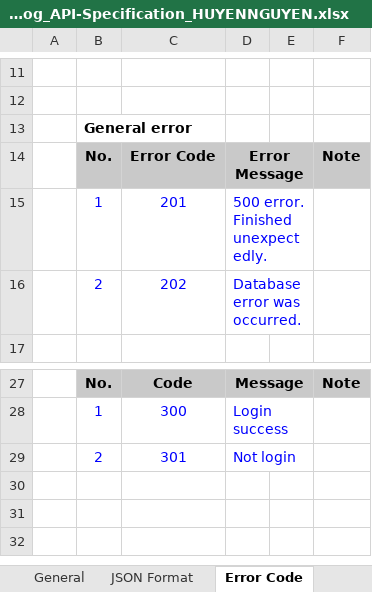
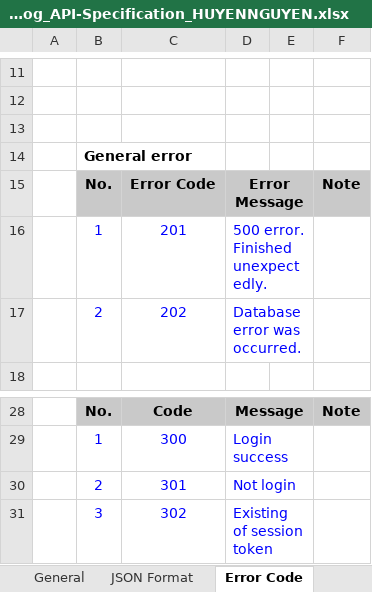
Before and after one commit to Mulodo-Ruby-Training/miniblog-nguyen.huyen, an Excel workbook: doc/backend/api/TRN-MiniBlog_API-Specification_HUYENNGUYEN.xlsx, sheet Error Code, drawn as a sheet; only a part is shown, gaps mark what is left out; values as stored, in another font and other column widths than the file's, no borders; the diff names each change by its address in the sheet, - before the commit and + after, or states it on an @@ line.

Commit message:
Update api spec

```diff
--- a/doc/backend/api/TRN-MiniBlog_API-Specification_HUYENNGUYEN.xlsx (sheet Error Code)
+++ b/doc/backend/api/TRN-MiniBlog_API-Specification_HUYENNGUYEN.xlsx (sheet Error Code)
+row 13: (empty)
+row 31:  | 3 | 302 | Existing of session token
```
Also changed, not shown: charts or pictures.
